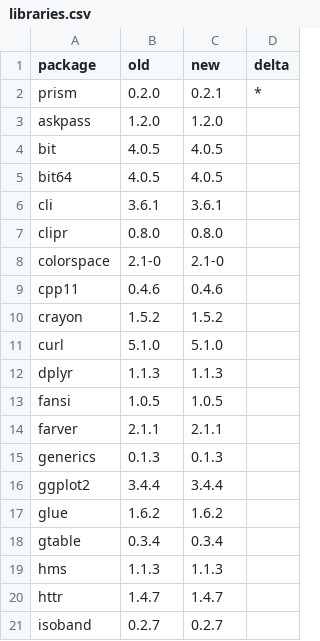
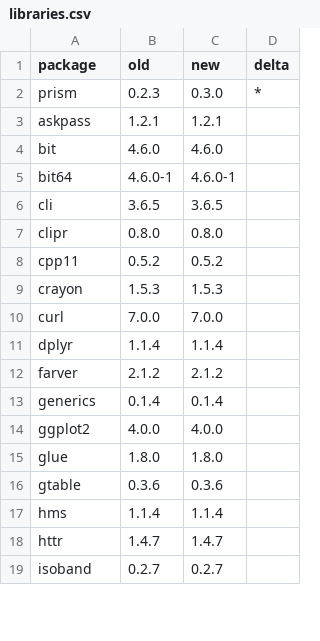
Before and after one commit to ropensci/prism, a CSV file: revdep/checks/libraries.csv, drawn as a sheet; only a part is shown; the diff covers the shown part only.

Commit message:
revdep checks

```diff
--- a/revdep/checks/libraries.csv
+++ b/revdep/checks/libraries.csv
@@ -1,20 +1,18 @@
 package,old,new,delta
-prism,0.2.0,0.2.1,*
-askpass,1.2.0,1.2.0,
-bit,4.0.5,4.0.5,
-bit64,4.0.5,4.0.5,
-cli,3.6.1,3.6.1,
+prism,0.2.3,0.3.0,*
+askpass,1.2.1,1.2.1,
+bit,4.6.0,4.6.0,
+bit64,4.6.0-1,4.6.0-1,
+cli,3.6.5,3.6.5,
 clipr,0.8.0,0.8.0,
-colorspace,2.1-0,2.1-0,
-cpp11,0.4.6,0.4.6,
-crayon,1.5.2,1.5.2,
-curl,5.1.0,5.1.0,
-dplyr,1.1.3,1.1.3,
-fansi,1.0.5,1.0.5,
-farver,2.1.1,2.1.1,
-generics,0.1.3,0.1.3,
-ggplot2,3.4.4,3.4.4,
-glue,1.6.2,1.6.2,
-gtable,0.3.4,0.3.4,
-hms,1.1.3,1.1.3,
+cpp11,0.5.2,0.5.2,
+crayon,1.5.3,1.5.3,
+curl,7.0.0,7.0.0,
+dplyr,1.1.4,1.1.4,
+farver,2.1.2,2.1.2,
+generics,0.1.4,0.1.4,
+ggplot2,4.0.0,4.0.0,
+glue,1.8.0,1.8.0,
+gtable,0.3.6,0.3.6,
+hms,1.1.4,1.1.4,
 httr,1.4.7,1.4.7,
```
Also changed, not shown: 1 added row, 4 removed rows and 50 edited cells elsewhere in this file, 2 other files.
